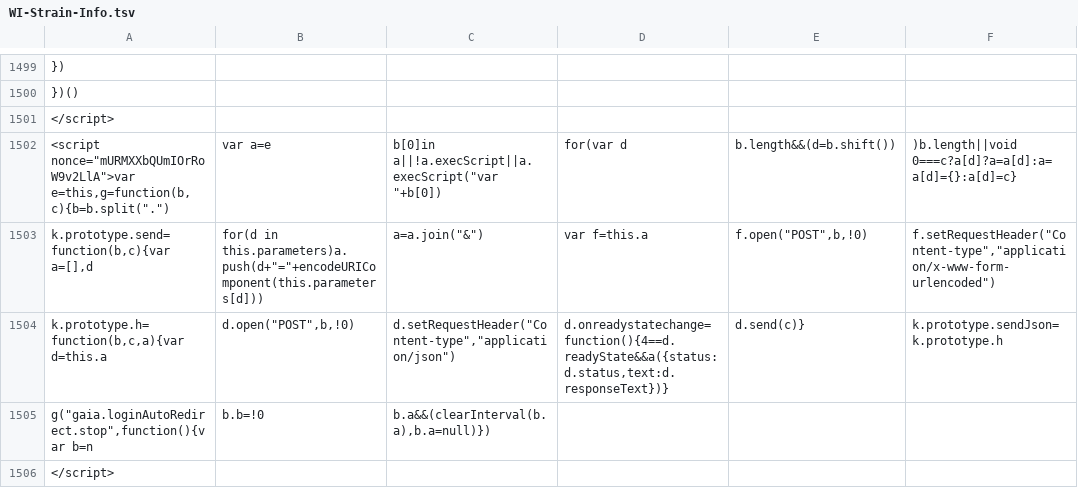
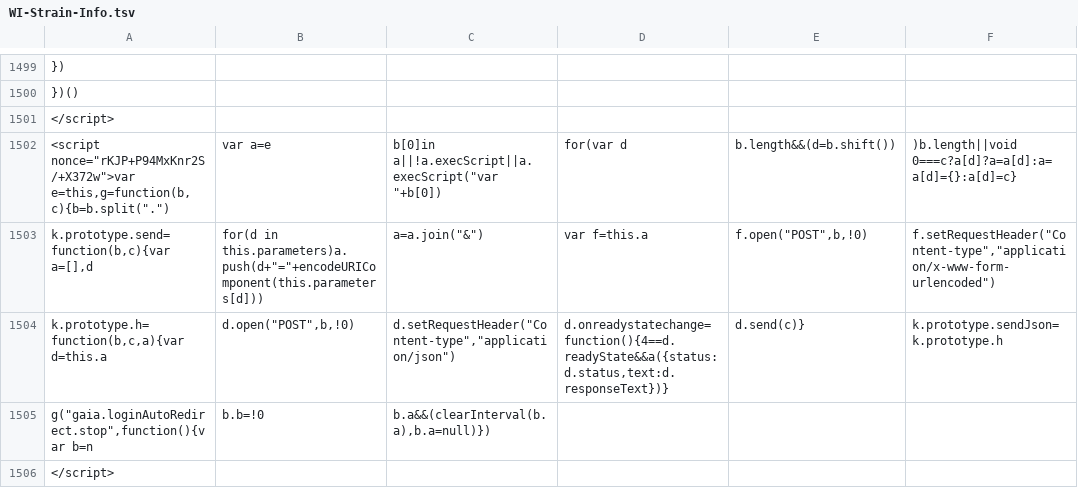
Before and after one commit to AndersenLab/WI-Strain-Info, a TSV file: WI-Strain-Info.tsv, drawn as a sheet; only a part is shown, gaps mark what is left out; the diff covers the shown part only; the diff names each change by its address in the sheet, - before the commit and + after, or states it on an @@ line.

```diff
--- a/WI-Strain-Info.tsv
+++ b/WI-Strain-Info.tsv
-A1502: <script nonce="mURMXXbQUmIOrRoW9v2LlA">var e=this,g=function(b,c){b=b.split(".")
+A1502: <script nonce="rKJP+P94MxKnr2S/+X372w">var e=this,g=function(b,c){b=b.split(".")
```
Also changed, not shown: 11 edited cells elsewhere in this file.
